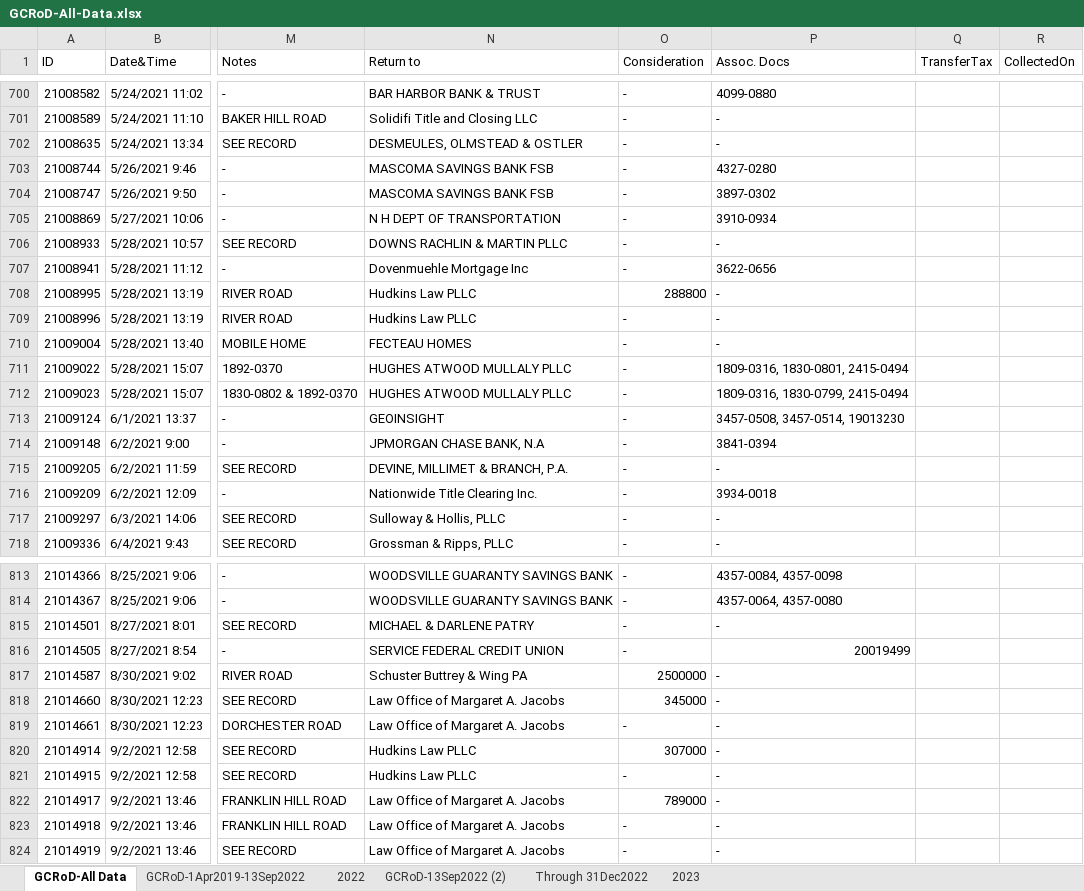
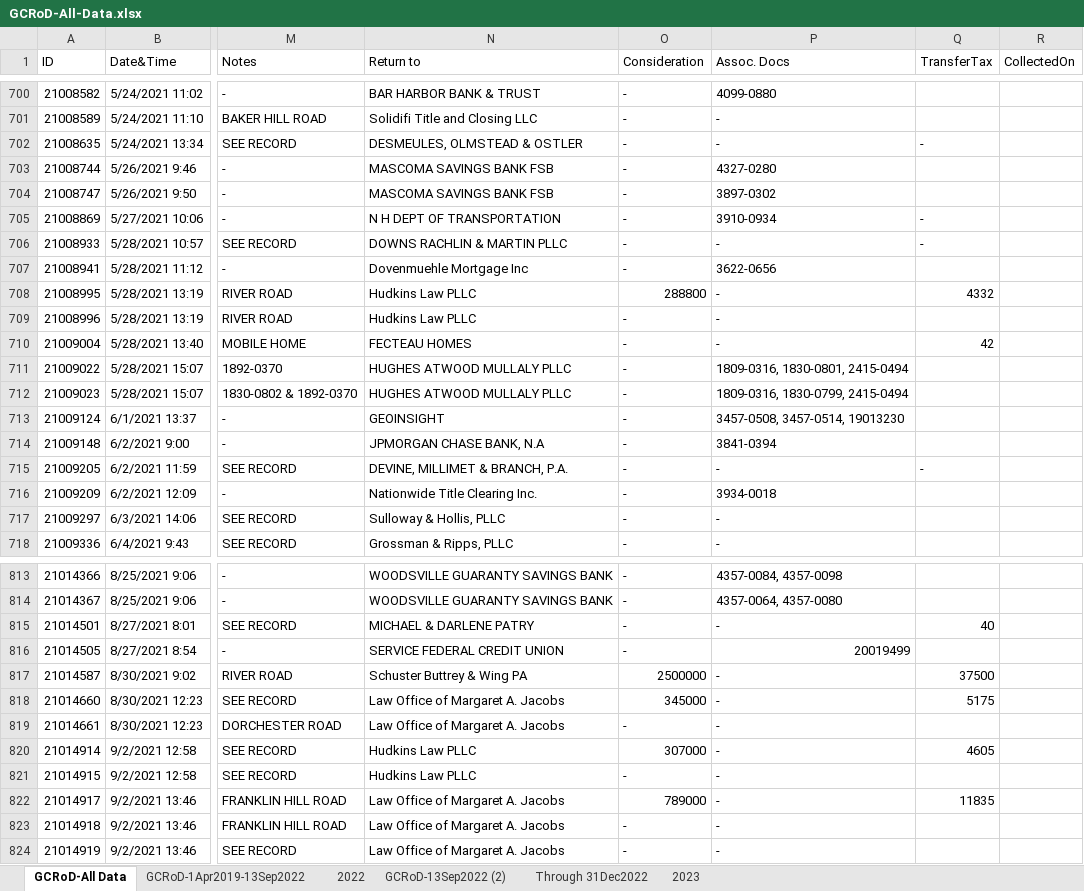
Before and after one commit to TaxFairness/TaxFairness, an Excel workbook: Raw Data/GCRoD-All-Data.xlsx, sheet GCRoD-All Data, drawn as a sheet; only a part is shown, gaps mark what is left out; values as stored, in another font and other column widths than the file's, no cell formats; the diff covers the shown part only; the diff names each change by its address in the sheet, - before the commit and + after, or states it on an @@ line.

Commit message:
New data from 1 Mar 2023 New queries including 2021 & 2022 ratio studies

```diff
--- a/Raw Data/GCRoD-All-Data.xlsx (sheet GCRoD-All Data)
+++ b/Raw Data/GCRoD-All-Data.xlsx (sheet GCRoD-All Data)
-Q702 (TransferTax): (empty)
+Q702 (TransferTax): -
-Q705:Q706 (TransferTax): (empty)
+Q705:Q706 (TransferTax): -
-Q708 (TransferTax): (empty)
+Q708 (TransferTax): 4332
-Q710 (TransferTax): (empty)
+Q710 (TransferTax): 42
-Q715 (TransferTax): (empty)
+Q715 (TransferTax): -
-Q815 (TransferTax): (empty)
+Q815 (TransferTax): 40
-Q817 (TransferTax): (empty)
+Q817 (TransferTax): 37500
-Q818 (TransferTax): (empty)
+Q818 (TransferTax): 5175
-Q820 (TransferTax): (empty)
+Q820 (TransferTax): 4605
-Q822 (TransferTax): (empty)
+Q822 (TransferTax): 11835
```
Also changed, not shown: 41 edited cells elsewhere in this sheet, cell formats, 10 other files.
